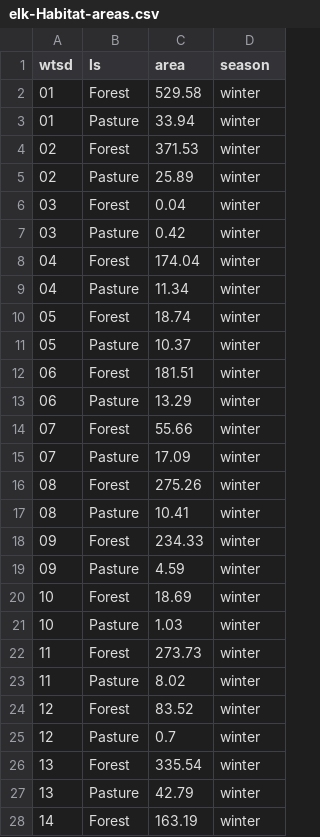
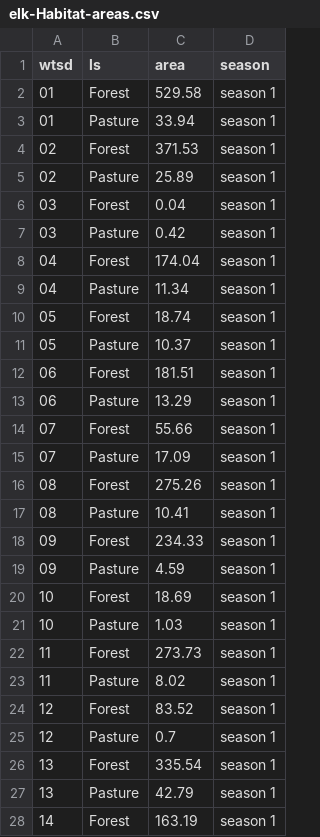
Before and after one commit to kbrannan/ODEQ-Bacteria-Model-R, a CSV file: R_scripts/sub-models/Wildlife-Elk/elk-Habitat-areas.csv, drawn as a sheet; only a part is shown; the diff covers the shown part only.

Commit message:
changed the names of seasons from summer/winter to season 1/season 2. re-ran script to get areas with new season names

```diff
--- a/R_scripts/sub-models/Wildlife-Elk/elk-Habitat-areas.csv
+++ b/R_scripts/sub-models/Wildlife-Elk/elk-Habitat-areas.csv
@@ -1,28 +1,28 @@
 "wtsd","ls","area","season"
-"01","Forest",529.58,"winter"
-"01","Pasture",33.94,"winter"
-"02","Forest",371.53,"winter"
-"02","Pasture",25.89,"winter"
-"03","Forest",0.04,"winter"
-"03","Pasture",0.42,"winter"
-"04","Forest",174.04,"winter"
-"04","Pasture",11.34,"winter"
-"05","Forest",18.74,"winter"
-"05","Pasture",10.37,"winter"
-"06","Forest",181.51,"winter"
-"06","Pasture",13.29,"winter"
-"07","Forest",55.66,"winter"
-"07","Pasture",17.09,"winter"
-"08","Forest",275.26,"winter"
-"08","Pasture",10.41,"winter"
-"09","Forest",234.33,"winter"
-"09","Pasture",4.59,"winter"
-"10","Forest",18.69,"winter"
-"10","Pasture",1.03,"winter"
-"11","Forest",273.73,"winter"
-"11","Pasture",8.02,"winter"
-"12","Forest",83.52,"winter"
-"12","Pasture",0.7,"winter"
-"13","Forest",335.54,"winter"
-"13","Pasture",42.79,"winter"
-"14","Forest",163.19,"winter"
+"01","Forest",529.58,"season 1"
+"01","Pasture",33.94,"season 1"
+"02","Forest",371.53,"season 1"
+"02","Pasture",25.89,"season 1"
+"03","Forest",0.04,"season 1"
+"03","Pasture",0.42,"season 1"
+"04","Forest",174.04,"season 1"
+"04","Pasture",11.34,"season 1"
+"05","Forest",18.74,"season 1"
+"05","Pasture",10.37,"season 1"
+"06","Forest",181.51,"season 1"
+"06","Pasture",13.29,"season 1"
+"07","Forest",55.66,"season 1"
+"07","Pasture",17.09,"season 1"
+"08","Forest",275.26,"season 1"
+"08","Pasture",10.41,"season 1"
+"09","Forest",234.33,"season 1"
+"09","Pasture",4.59,"season 1"
+"10","Forest",18.69,"season 1"
+"10","Pasture",1.03,"season 1"
+"11","Forest",273.73,"season 1"
+"11","Pasture",8.02,"season 1"
+"12","Forest",83.52,"season 1"
+"12","Pasture",0.7,"season 1"
+"13","Forest",335.54,"season 1"
+"13","Pasture",42.79,"season 1"
+"14","Forest",163.19,"season 1"
```
Also changed, not shown: 30 edited cells elsewhere in this file, 3 other files.
